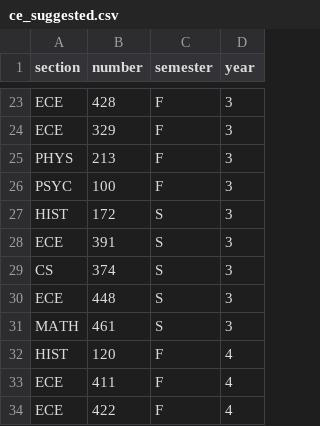
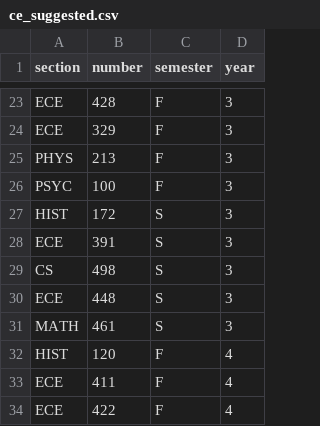
Before and after one commit to cs467-12-16/cj-scrapers, a CSV file: txt/ce_suggested.csv, drawn as a sheet; only a part is shown, gaps mark what is left out.

```diff
--- a/txt/ce_suggested.csv
+++ b/txt/ce_suggested.csv
@@ -28,3 +28,3 @@ HIST,172,S,3
 ECE,391,S,3
-CS,374,S,3
+CS,498,S,3
 ECE,448,S,3
```
Also changed, not shown: txt/cs_suggested.csv, 10 other files.
